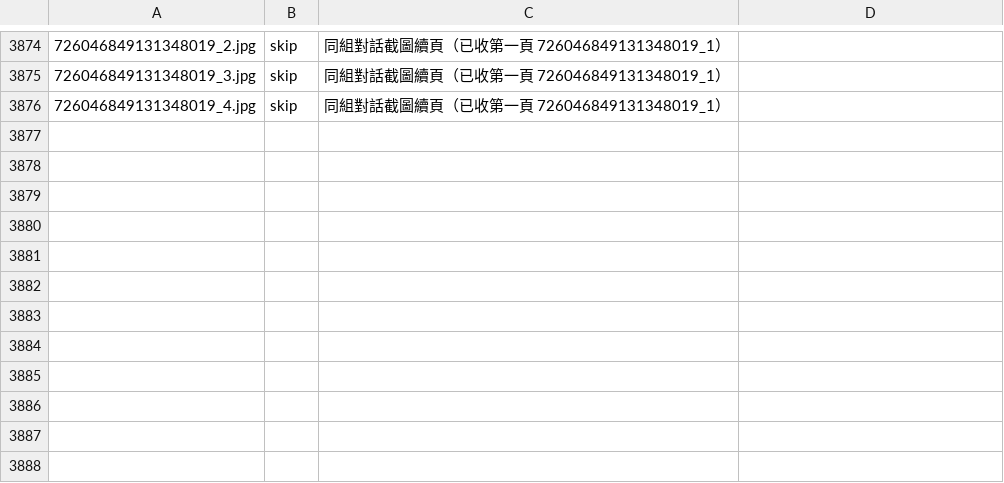
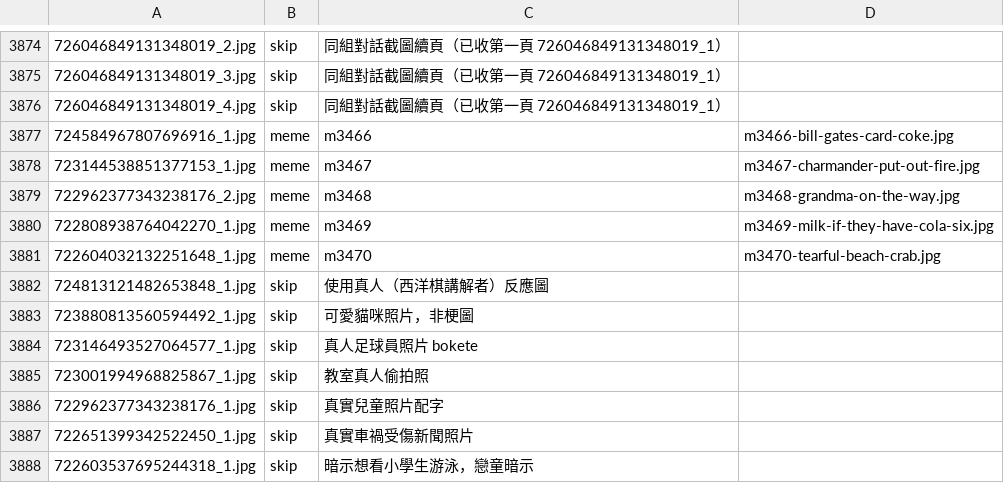
Before and after one commit to derek1403/meme_Bistro, a TSV file: docs/import_discord.tsv, drawn as a sheet; only a part is shown, gaps mark what is left out; the diff names each change by its address in the sheet, - before the commit and + after, or states it on an @@ line.

```diff
--- a/docs/import_discord.tsv
+++ b/docs/import_discord.tsv
+row 3877: 724584967807696916_1.jpg | meme | m3466 | m3466-bill-gates-card-coke.jpg
+row 3878: 723144538851377153_1.jpg | meme | m3467 | m3467-charmander-put-out-fire.jpg
+row 3879: 722962377343238176_2.jpg | meme | m3468 | m3468-grandma-on-the-way.jpg
+row 3880: 722808938764042270_1.jpg | meme | m3469 | m3469-milk-if-they-have-cola-six.jpg
+row 3881: 722604032132251648_1.jpg | meme | m3470 | m3470-tearful-beach-crab.jpg
+row 3882: 724813121482653848_1.jpg | skip | 使用真人（西洋棋講解者）反應圖
+row 3883: 723880813560594492_1.jpg | skip | 可愛貓咪照片，非梗圖
+row 3884: 723146493527064577_1.jpg | skip | 真人足球員照片 bokete
+row 3885: 723001994968825867_1.jpg | skip | 教室真人偷拍照
+row 3886: 722962377343238176_1.jpg | skip | 真實兒童照片配字
+row 3887: 722651399342522450_1.jpg | skip | 真實車禍受傷新聞照片
+row 3888: 722603537695244318_1.jpg | skip | 暗示想看小學生游泳，戀童暗示
```
Also changed, not shown: 19 other files.
